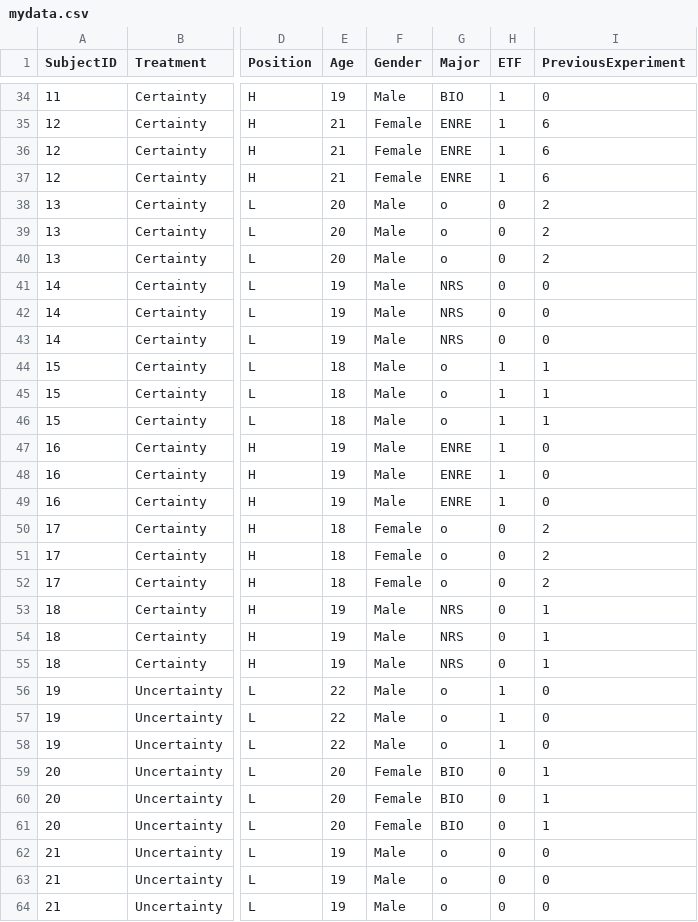
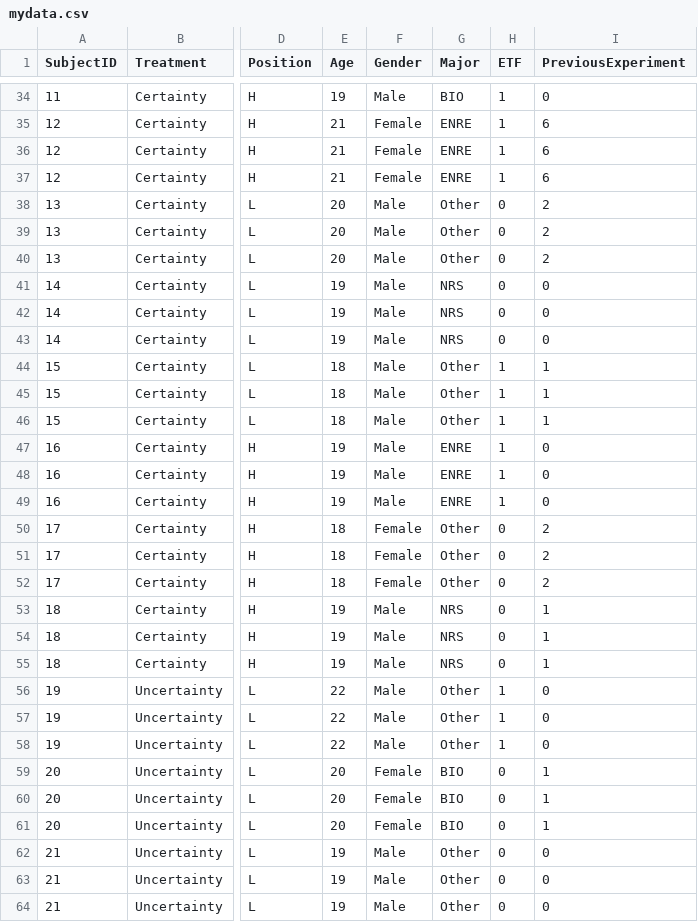
Before and after one commit to maxpohlman/shiny-server, a CSV file: mydata/mydata.csv, drawn as a sheet; only a part is shown, gaps mark what is left out; the diff covers the shown part only; the diff names each change by its address in the sheet, - before the commit and + after, or states it on an @@ line.

Commit message:
Added majors

```diff
--- a/mydata/mydata.csv
+++ b/mydata/mydata.csv
-G38:G40 (Major): o
+G38:G40 (Major): Other
-G44:G46 (Major): o
+G44:G46 (Major): Other
-G50:G52 (Major): o
+G50:G52 (Major): Other
-G56:G58 (Major): o
+G56:G58 (Major): Other
-G62:G64 (Major): o
+G62:G64 (Major): Other
```
Also changed, not shown: 51 edited cells elsewhere in this file, 1 other file.
